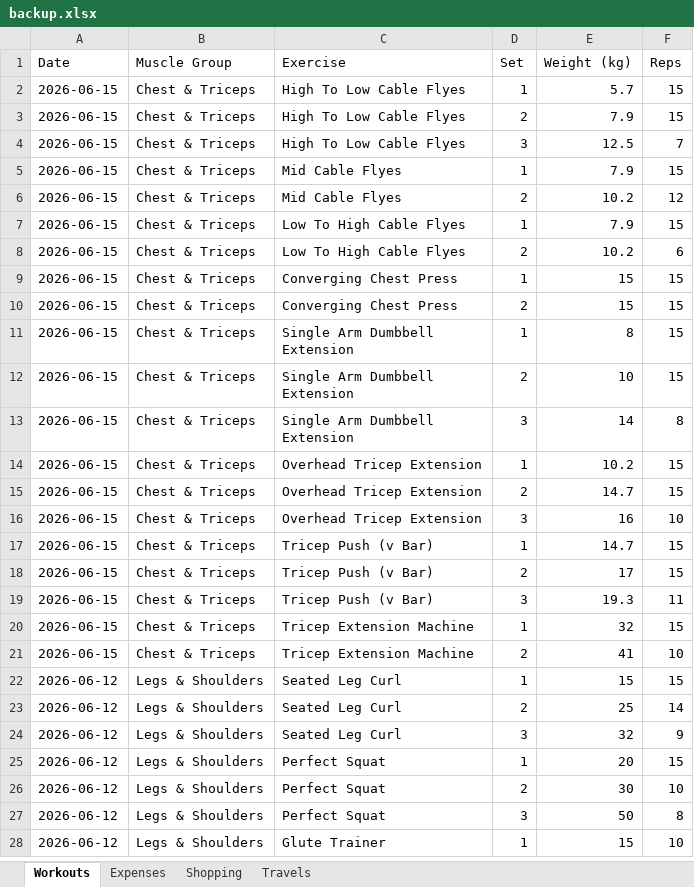
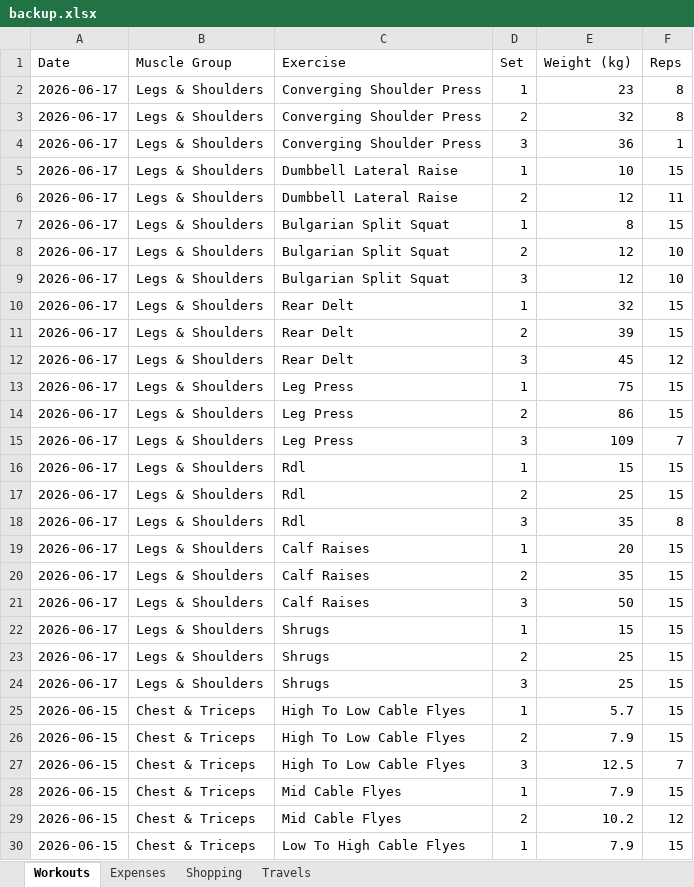
Before and after one commit to itspraveenk/Praveen_Fitness_App, an Excel workbook: data/backup.xlsx, sheet Workouts, drawn as a sheet; only a part is shown; the shorter side is filled out with more unchanged rows; values as stored, in another font and other column widths than the file's, no borders; the diff names each change by its address in the sheet, - before the commit and + after, or states it on an @@ line.

Commit message:
Backup: 2026-06-17T08:35:40.316Z

```diff
--- a/data/backup.xlsx (sheet Workouts)
+++ b/data/backup.xlsx (sheet Workouts)
+row 2: 2026-06-17 | Legs & Shoulders | Converging Shoulder Press | 1 | 23 | 8
+row 3: 2026-06-17 | Legs & Shoulders | Converging Shoulder Press | 2 | 32 | 8
+row 4: 2026-06-17 | Legs & Shoulders | Converging Shoulder Press | 3 | 36 | 1
+row 5: 2026-06-17 | Legs & Shoulders | Dumbbell Lateral Raise | 1 | 10 | 15
+row 6: 2026-06-17 | Legs & Shoulders | Dumbbell Lateral Raise | 2 | 12 | 11
+row 7: 2026-06-17 | Legs & Shoulders | Bulgarian Split Squat | 1 | 8 | 15
+row 8: 2026-06-17 | Legs & Shoulders | Bulgarian Split Squat | 2 | 12 | 10
+row 9: 2026-06-17 | Legs & Shoulders | Bulgarian Split Squat | 3 | 12 | 10
+row 10: 2026-06-17 | Legs & Shoulders | Rear Delt | 1 | 32 | 15
+row 11: 2026-06-17 | Legs & Shoulders | Rear Delt | 2 | 39 | 15
+row 12: 2026-06-17 | Legs & Shoulders | Rear Delt | 3 | 45 | 12
+row 13: 2026-06-17 | Legs & Shoulders | Leg Press | 1 | 75 | 15
+row 14: 2026-06-17 | Legs & Shoulders | Leg Press | 2 | 86 | 15
+row 15: 2026-06-17 | Legs & Shoulders | Leg Press | 3 | 109 | 7
+row 16: 2026-06-17 | Legs & Shoulders | Rdl | 1 | 15 | 15
+row 17: 2026-06-17 | Legs & Shoulders | Rdl | 2 | 25 | 15
+row 18: 2026-06-17 | Legs & Shoulders | Rdl | 3 | 35 | 8
+row 19: 2026-06-17 | Legs & Shoulders | Calf Raises | 1 | 20 | 15
+row 20: 2026-06-17 | Legs & Shoulders | Calf Raises | 2 | 35 | 15
+row 21: 2026-06-17 | Legs & Shoulders | Calf Raises | 3 | 50 | 15
+row 22: 2026-06-17 | Legs & Shoulders | Shrugs | 1 | 15 | 15
+row 23: 2026-06-17 | Legs & Shoulders | Shrugs | 2 | 25 | 15
+row 24: 2026-06-17 | Legs & Shoulders | Shrugs | 3 | 25 | 15
```
